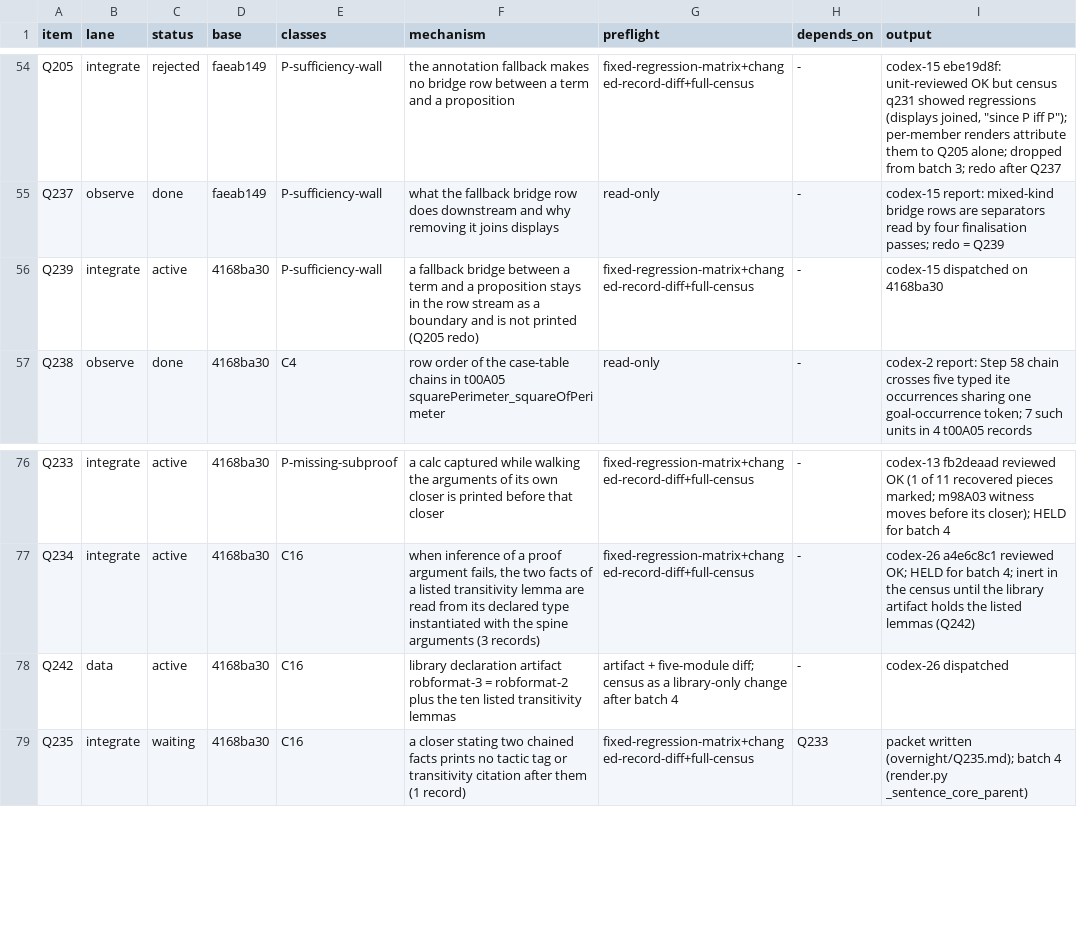
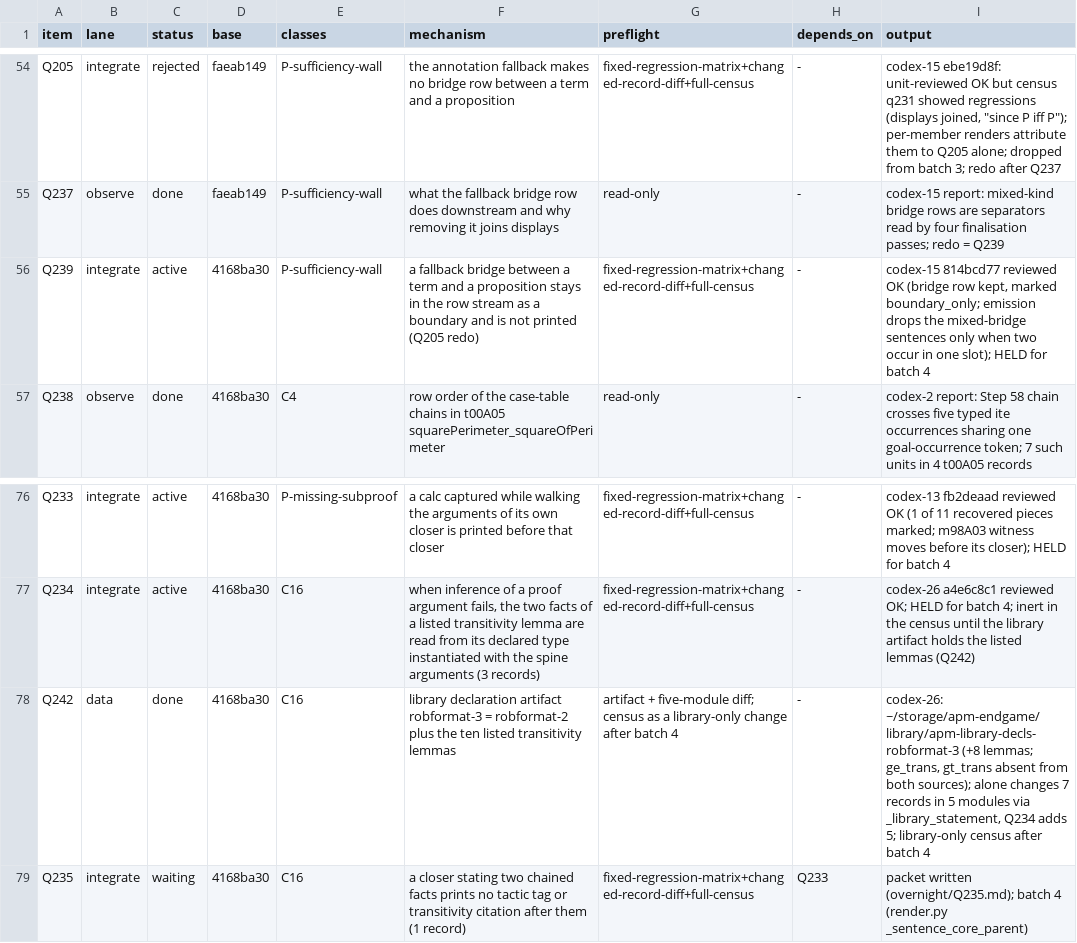
Before and after one commit to tothedarktowercame/futon4, a TSV file: holes/labs/E-paperprinter-cleanup/endgame/dispatch.tsv, drawn as a sheet; only a part is shown, gaps mark what is left out.

```diff
--- a/holes/labs/E-paperprinter-cleanup/endgame/dispatch.tsv
+++ b/holes/labs/E-paperprinter-cleanup/endgame/dispatch.tsv
@@ -55,3 +55,3 @@ Q205	integrate	rejected	faeab149	P-sufficiency-wall	the annotation fallback make
 Q237	observe	done	faeab149	P-sufficiency-wall	what the fallback bridge row does downstream and why removing it joins displays	read-only	-	codex-15 report: mixed-kind bridge rows are separators read by four finalisation passes; redo = Q239
-Q239	integrate	active	4168ba30	P-sufficiency-wall	a fallback bridge between a term and a proposition stays in the row stream as a boundary and is not printed (Q205 redo)	fixed-regression-matrix+changed-record-diff+full-census	-	codex-15 dispatched on 4168ba30
+Q239	integrate	active	4168ba30	P-sufficiency-wall	a fallback bridge between a term and a proposition stays in the row stream as a boundary and is not printed (Q205 redo)	fixed-regression-matrix+changed-record-diff+full-census	-	codex-15 814bcd77 reviewed OK (bridge row kept, marked boundary_only; emission drops the mixed-bridge sentences only when two occur in one slot); HELD for batch 4
 Q238	observe	done	4168ba30	C4	row order of the case-table chains in t00A05 squarePerimeter_squareOfPerimeter	read-only	-	codex-2 report: Step 58 chain crosses five typed ite occurrences sharing one goal-occurrence token; 7 such units in 4 t00A05 records
@@ -77,3 +77,3 @@ Q233	integrate	active	4168ba30	P-missing-subproof	a calc captured while walking
 Q234	integrate	active	4168ba30	C16	when inference of a proof argument fails, the two facts of a listed transitivity lemma are read from its declared type instantiated with the spine arguments (3 records)	fixed-regression-matrix+changed-record-diff+full-census	-	codex-26 a4e6c8c1 reviewed OK; HELD for batch 4; inert in the census until the library artifact holds the listed lemmas (Q242)
-Q242	data	active	4168ba30	C16	library declaration artifact robformat-3 = robformat-2 plus the ten listed transitivity lemmas	artifact + five-module diff; census as a library-only change after batch 4	-	codex-26 dispatched
+Q242	data	done	4168ba30	C16	library declaration artifact robformat-3 = robformat-2 plus the ten listed transitivity lemmas	artifact + five-module diff; census as a library-only change after batch 4	-	codex-26: ~/storage/apm-endgame/library/apm-library-decls-robformat-3 (+8 lemmas; ge_trans, gt_trans absent from both sources); alone changes 7 records in 5 modules via _library_statement, Q234 adds 5; library-only census after batch 4
 Q235	integrate	waiting	4168ba30	C16	a closer stating two chained facts prints no tactic tag or transitivity citation after them (1 record)	fixed-regression-matrix+changed-record-diff+full-census	Q233	packet written (overnight/Q235.md); batch 4 (render.py _sentence_core_parent)
```
